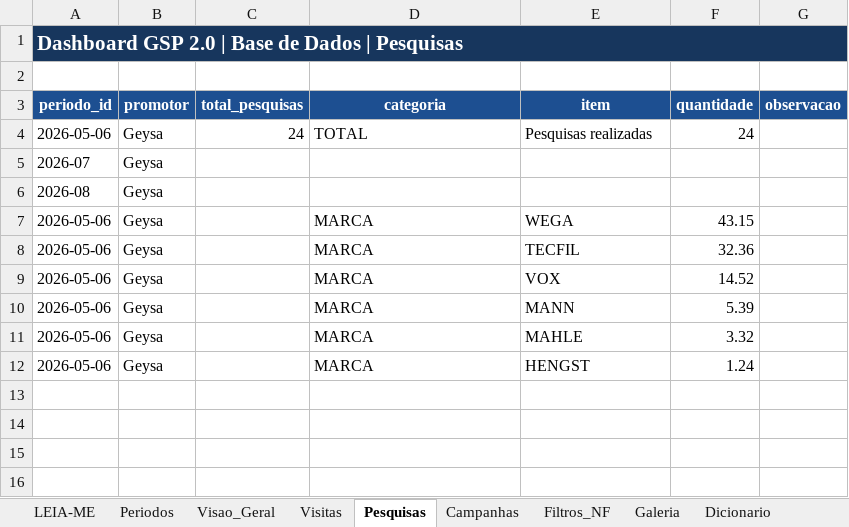
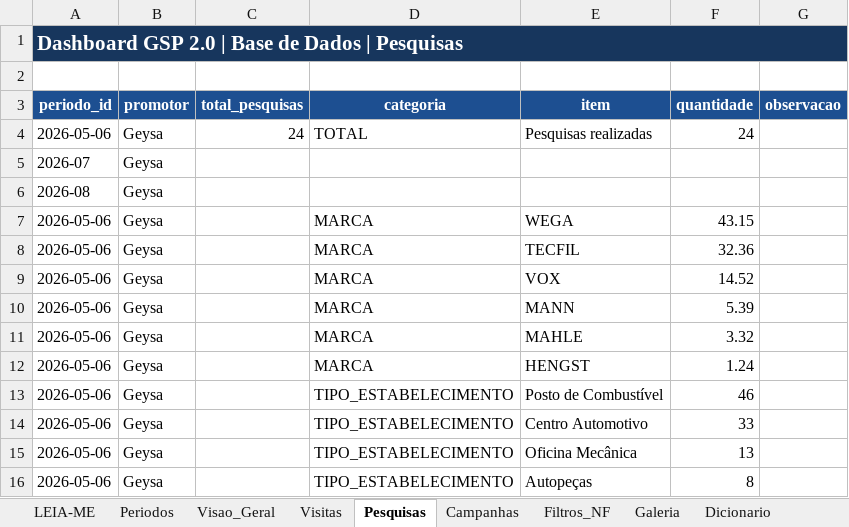
Before and after one commit to geysapoisl/estrutura-do-Dashboard-GSP, an Excel workbook: Base_Dados_Dashboard_GSP_2.0.xlsx, sheet Pesquisas, drawn as a sheet; values as stored, in another font and other column widths than the file's, no borders; the diff names each change by its address in the sheet, - before the commit and + after, or states it on an @@ line.

Commit message:
Add files via upload

```diff
--- a/Base_Dados_Dashboard_GSP_2.0.xlsx (sheet Pesquisas)
+++ b/Base_Dados_Dashboard_GSP_2.0.xlsx (sheet Pesquisas)
+row 13: 2026-05-06 | Geysa |  | TIPO_ESTABELECIMENTO | Posto de Combustível | 46
+row 14: 2026-05-06 | Geysa |  | TIPO_ESTABELECIMENTO | Centro Automotivo | 33
+row 15: 2026-05-06 | Geysa |  | TIPO_ESTABELECIMENTO | Oficina Mecânica | 13
+row 16: 2026-05-06 | Geysa |  | TIPO_ESTABELECIMENTO | Autopeças | 8
```
